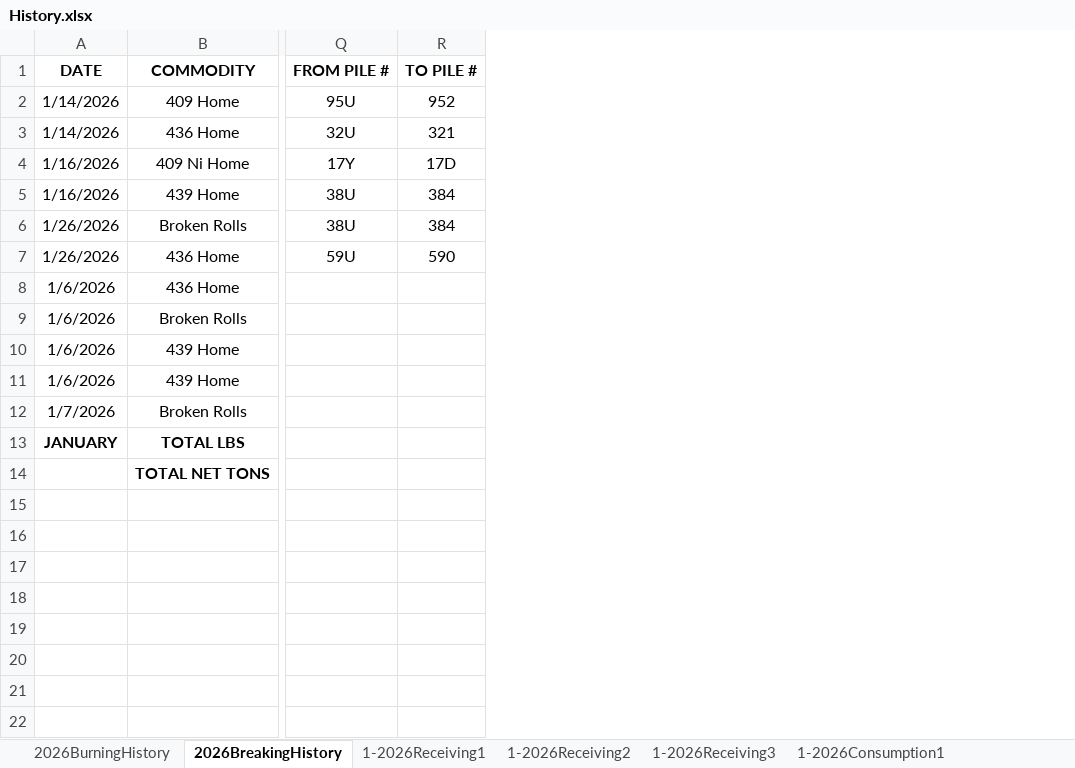
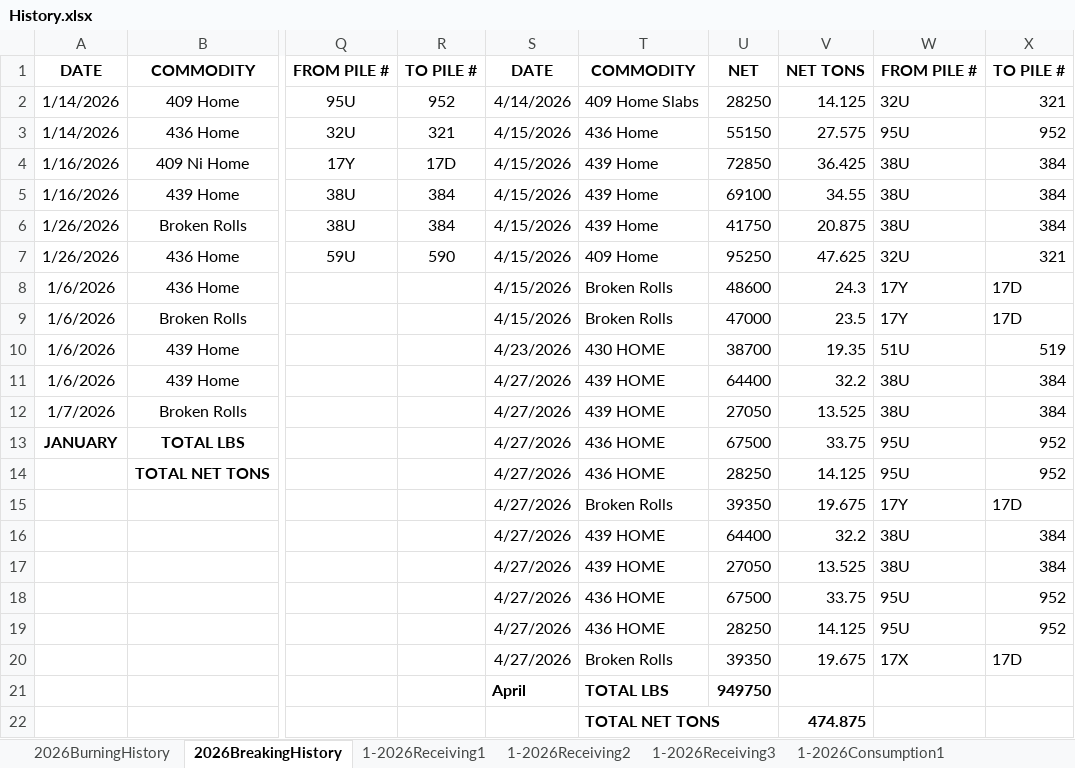
Before and after one commit to Harsco36Map/Yardmap, an Excel workbook: History.xlsx, sheet 2026BreakingHistory, drawn as a sheet; only a part is shown, gaps mark what is left out; values as stored, in another font and other column widths than the file's, no borders; rows hold the shown columns only; the diff names each change by its address in the sheet, - before the commit and + after, or states it on an @@ line.

```diff
--- a/History.xlsx (sheet 2026BreakingHistory)
+++ b/History.xlsx (sheet 2026BreakingHistory)
+column S, rows 1-14: DATE | 4/14/2026 | 4/15/2026 | 4/15/2026 | 4/15/2026 | 4/15/2026 | 4/15/2026 | 4/15/2026 | 4/15/2026 | 4/23/2026 | 4/27/2026 | 4/27/2026 | 4/27/2026 | 4/27/2026
+column T, rows 1-14: COMMODITY | 409 Home Slabs | 436 Home | 439 Home | 439 Home | 439 Home | 409 Home | Broken Rolls | Broken Rolls | 430 HOME | 439 HOME | 439 HOME | 436 HOME | 436 HOME
+column U, rows 1-14: NET | 28250 | 55150 | 72850 | 69100 | 41750 | 95250 | 48600 | 47000 | 38700 | 64400 | 27050 | 67500 | 28250
+column V, rows 1-14: NET TONS | 14.125 | 27.575 | 36.425 | 34.55 | 20.875 | 47.625 | 24.3 | 23.5 | 19.35 | 32.2 | 13.525 | 33.75 | 14.125
+column W, rows 1-14: FROM PILE # | 32U | 95U | 38U | 38U | 38U | 32U | 17Y | 17Y | 51U | 38U | 38U | 95U | 95U
+column X, rows 1-14: TO PILE # | 321 | 952 | 384 | 384 | 384 | 321 | 17D | 17D | 519 | 384 | 384 | 952 | 952
+row 15:  |  |  |  | 4/27/2026 | Broken Rolls | 39350 | 19.675 | 17Y | 17D
+row 16:  |  |  |  | 4/27/2026 | 439 HOME | 64400 | 32.2 | 38U | 384
+row 17:  |  |  |  | 4/27/2026 | 439 HOME | 27050 | 13.525 | 38U | 384
+row 18:  |  |  |  | 4/27/2026 | 436 HOME | 67500 | 33.75 | 95U | 952
+row 19:  |  |  |  | 4/27/2026 | 436 HOME | 28250 | 14.125 | 95U | 952
+row 20:  |  |  |  | 4/27/2026 | Broken Rolls | 39350 | 19.675 | 17X | 17D
+row 21:  |  |  |  | April | TOTAL LBS | 949750
+row 22:  |  |  |  |  | TOTAL NET TONS |  | 474.875
```
Also changed, not shown: sheet 2026BurningHistory, other sheet tabs.
